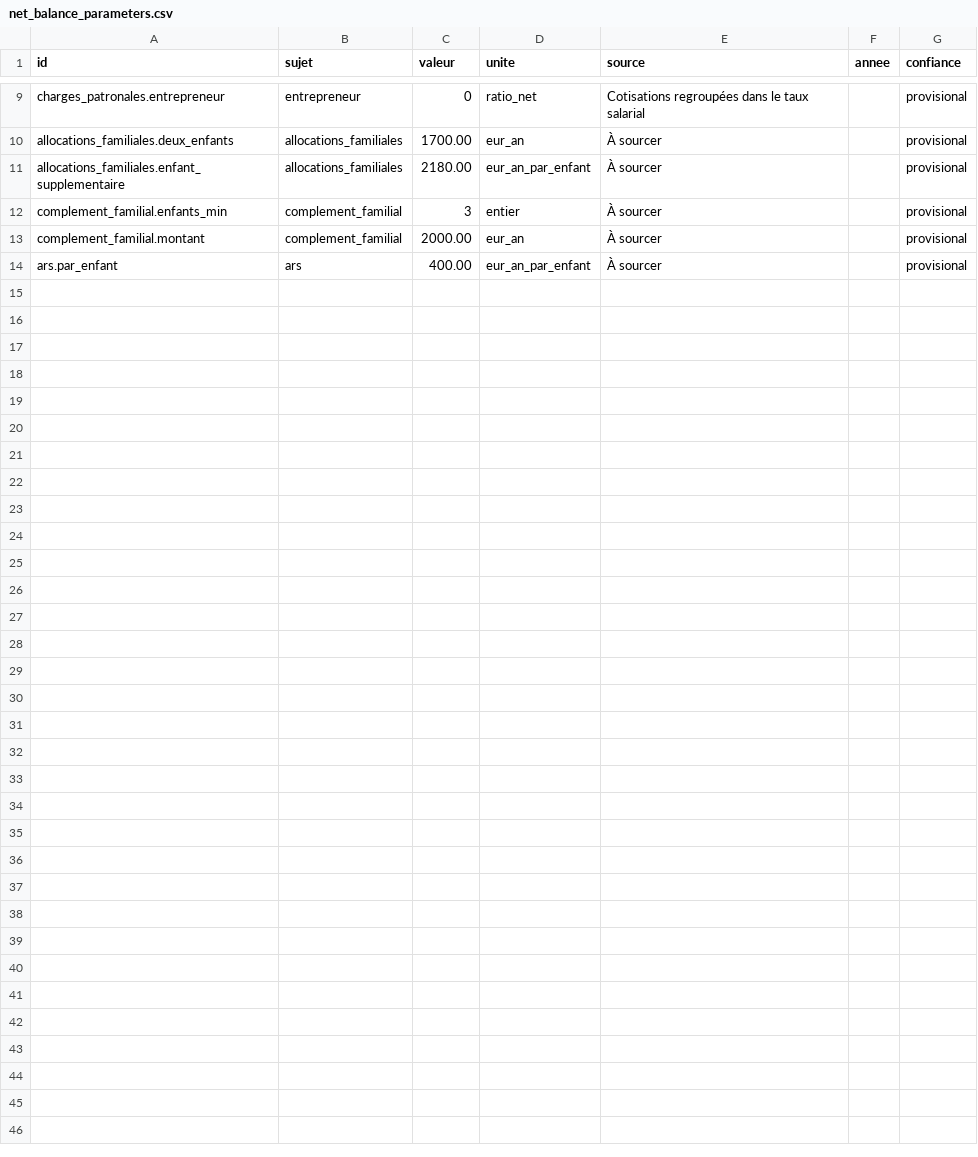
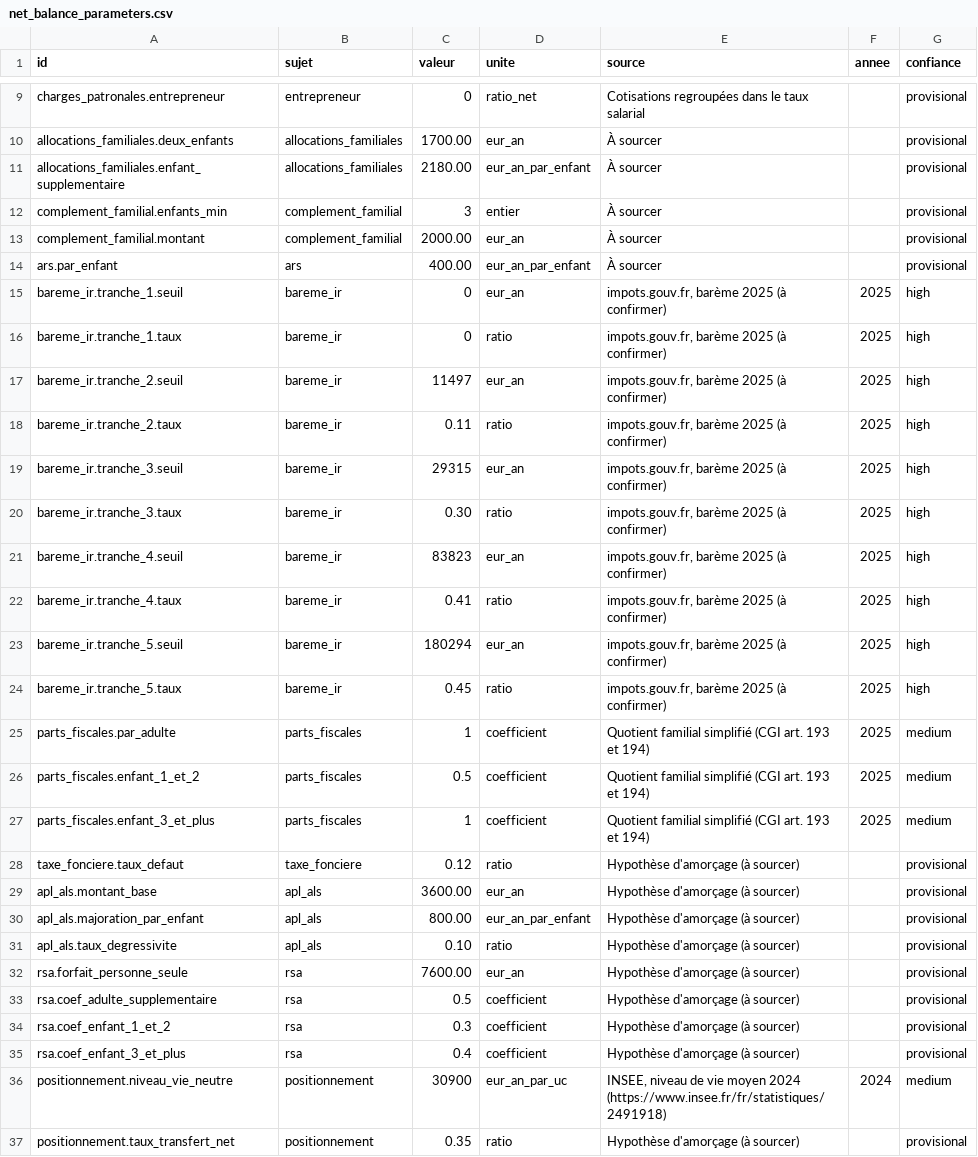
Before and after one commit to Sam9682/partipolia, a CSV file: app/economics/data/net_balance/net_balance_parameters.csv, drawn as a sheet; only a part is shown, gaps mark what is left out.

Commit message:
adding position + fuel

```diff
--- a/app/economics/data/net_balance/net_balance_parameters.csv
+++ b/app/economics/data/net_balance/net_balance_parameters.csv
@@ -14 +14,24 @@ complement_familial.montant,complement_familial,2000.00,eur_an,"À sourcer",,pro
 ars.par_enfant,ars,400.00,eur_an_par_enfant,"À sourcer",,provisional
+bareme_ir.tranche_1.seuil,bareme_ir,0,eur_an,"impots.gouv.fr, barème 2025 (à confirmer)",2025,high
+bareme_ir.tranche_1.taux,bareme_ir,0,ratio,"impots.gouv.fr, barème 2025 (à confirmer)",2025,high
+bareme_ir.tranche_2.seuil,bareme_ir,11497,eur_an,"impots.gouv.fr, barème 2025 (à confirmer)",2025,high
+bareme_ir.tranche_2.taux,bareme_ir,0.11,ratio,"impots.gouv.fr, barème 2025 (à confirmer)",2025,high
+bareme_ir.tranche_3.seuil,bareme_ir,29315,eur_an,"impots.gouv.fr, barème 2025 (à confirmer)",2025,high
+bareme_ir.tranche_3.taux,bareme_ir,0.30,ratio,"impots.gouv.fr, barème 2025 (à confirmer)",2025,high
+bareme_ir.tranche_4.seuil,bareme_ir,83823,eur_an,"impots.gouv.fr, barème 2025 (à confirmer)",2025,high
+bareme_ir.tranche_4.taux,bareme_ir,0.41,ratio,"impots.gouv.fr, barème 2025 (à confirmer)",2025,high
+bareme_ir.tranche_5.seuil,bareme_ir,180294,eur_an,"impots.gouv.fr, barème 2025 (à confirmer)",2025,high
+bareme_ir.tranche_5.taux,bareme_ir,0.45,ratio,"impots.gouv.fr, barème 2025 (à confirmer)",2025,high
+parts_fiscales.par_adulte,parts_fiscales,1,coefficient,"Quotient familial simplifié (CGI art. 193 et 194)",2025,medium
+parts_fiscales.enfant_1_et_2,parts_fiscales,0.5,coefficient,"Quotient familial simplifié (CGI art. 193 et 194)",2025,medium
+parts_fiscales.enfant_3_et_plus,parts_fiscales,1,coefficient,"Quotient familial simplifié (CGI art. 193 et 194)",2025,medium
+taxe_fonciere.taux_defaut,taxe_fonciere,0.12,ratio,"Hypothèse d'amorçage (à sourcer)",,provisional
+apl_als.montant_base,apl_als,3600.00,eur_an,"Hypothèse d'amorçage (à sourcer)",,provisional
+apl_als.majoration_par_enfant,apl_als,800.00,eur_an_par_enfant,"Hypothèse d'amorçage (à sourcer)",,provisional
+apl_als.taux_degressivite,apl_als,0.10,ratio,"Hypothèse d'amorçage (à sourcer)",,provisional
+rsa.forfait_personne_seule,rsa,7600.00,eur_an,"Hypothèse d'amorçage (à sourcer)",,provisional
+rsa.coef_adulte_supplementaire,rsa,0.5,coefficient,"Hypothèse d'amorçage (à sourcer)",,provisional
+rsa.coef_enfant_1_et_2,rsa,0.3,coefficient,"Hypothèse d'amorçage (à sourcer)",,provisional
+rsa.coef_enfant_3_et_plus,rsa,0.4,coefficient,"Hypothèse d'amorçage (à sourcer)",,provisional
+positionnement.niveau_vie_neutre,positionnement,30900,eur_an_par_uc,"INSEE, niveau de vie moyen 2024 (https://www.insee.fr/fr/statistiques/2491918)",2024,medium
+positionnement.taux_transfert_net,positionnement,0.35,ratio,"Hypothèse d'amorçage (à sourcer)",,provisional
```
Also changed, not shown: app/economics/data/assumptions_provisional.csv, 26 other files.
